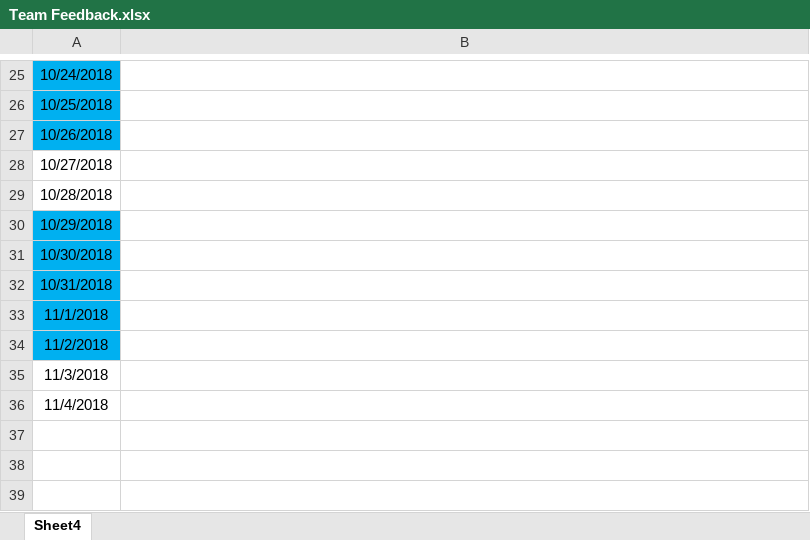
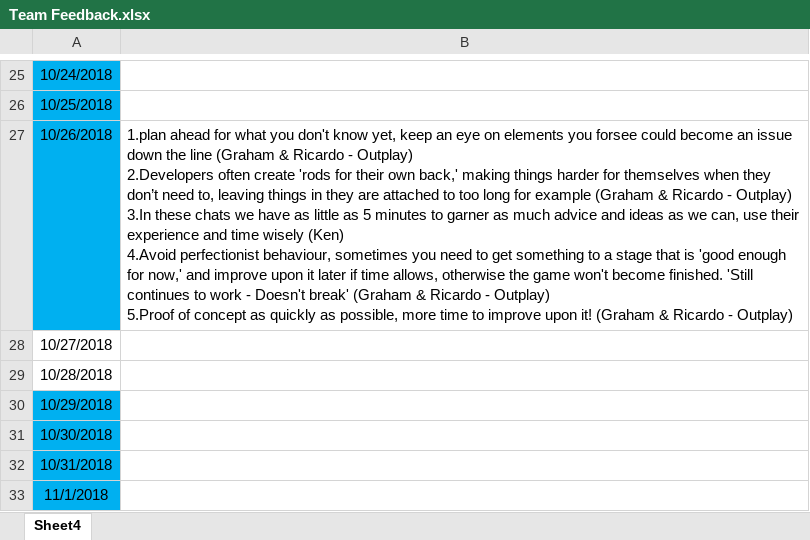
Before and after one commit to YangYang-Sam/Team-X-Masterpiece, an Excel workbook: Team Feedback.xlsx, sheet Sheet4, drawn as a sheet; only a part is shown, gaps mark what is left out; the shorter side is filled out with more unchanged rows; values as stored, in another font and other column widths than the file's, no borders; ↵ is a line break in a cell; the diff names each change by its address in the sheet, - before the commit and + after, or states it on an @@ line.

```diff
--- a/Team Feedback.xlsx (sheet Sheet4)
+++ b/Team Feedback.xlsx (sheet Sheet4)
-B27: (empty)
+B27: 1.plan ahead for what you don't know yet, keep an eye on elements you forsee could become an issue down the line (Graham & Ricardo - Outplay) ↵ 2.Developers often create 'rods for their own back,' making things harder for themselves when they don’t need to, leaving things in they are attached to too long for example (Graham & Ricardo - Outplay) ↵ 3.In these chats we have as little as 5 minutes to garner as much advice and ideas as we can, use their experience and time wisely (Ken) ↵ 4.Avoid perfectionist behaviour, sometimes you need to get something to a stage that is 'good enough for now,' and improve upon it later if time allows, otherwise the game won't become finished. 'Still continues to work - Doesn't break' (Graham & Ricardo - Outplay) ↵ 5.Proof of concept as quickly as possible, more time to improve upon it! (Graham & Ricardo - Outplay)
```
Also changed, not shown: Game Feedback.xlsx.
